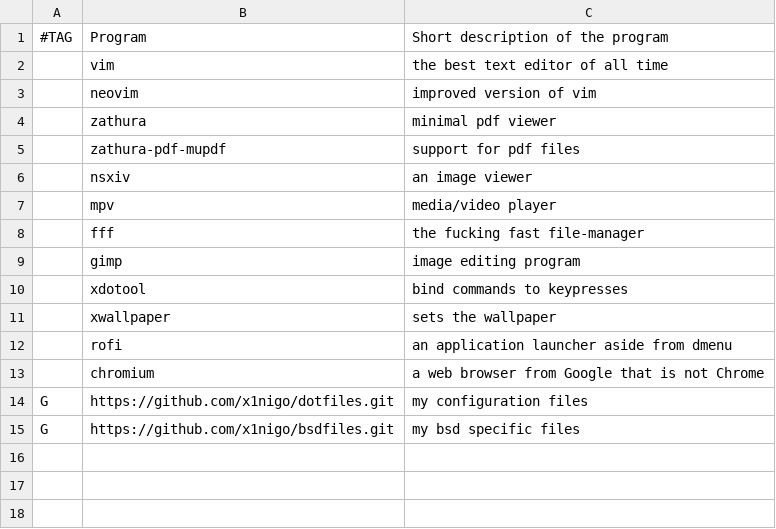
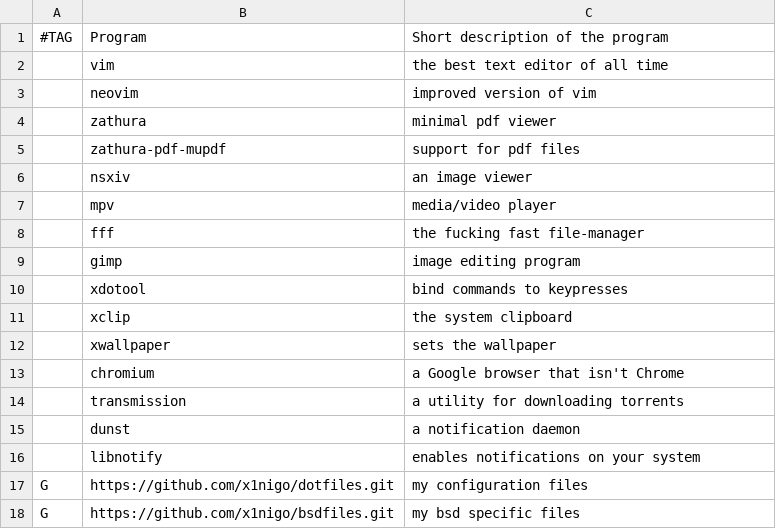
Before and after one commit to x1nigo/OBSD, a CSV file: progs.csv, drawn as a sheet.

Commit message:
Update progs.csv

```diff
--- a/progs.csv
+++ b/progs.csv
@@ -10,5 +10,8 @@
 ,xdotool,"bind commands to keypresses"
+,xclip,"the system clipboard"
 ,xwallpaper,"sets the wallpaper"
-,rofi,"an application launcher aside from dmenu"
-,chromium,"a web browser from Google that is not Chrome"
+,chromium,"a Google browser that isn't Chrome"
+,transmission,"a utility for downloading torrents"
+,dunst,"a notification daemon"
+,libnotify,"enables notifications on your system"
 G,https://github.com/x1nigo/dotfiles.git,"my configuration files"
```
